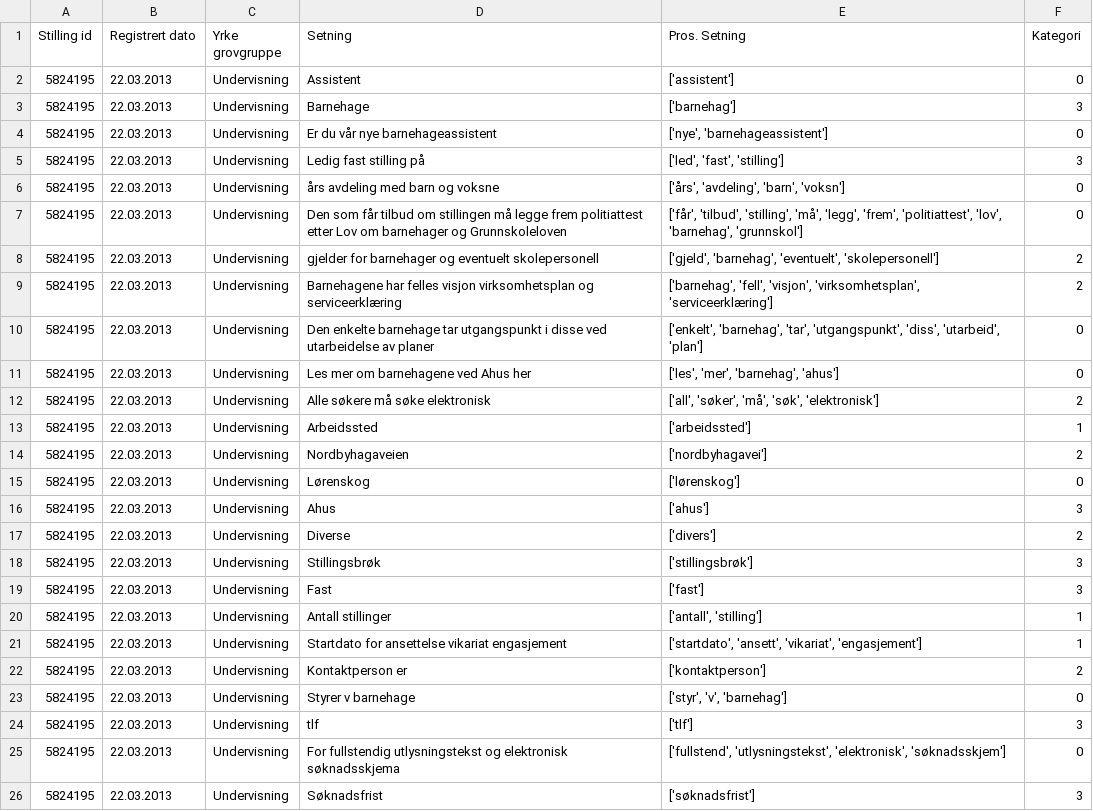
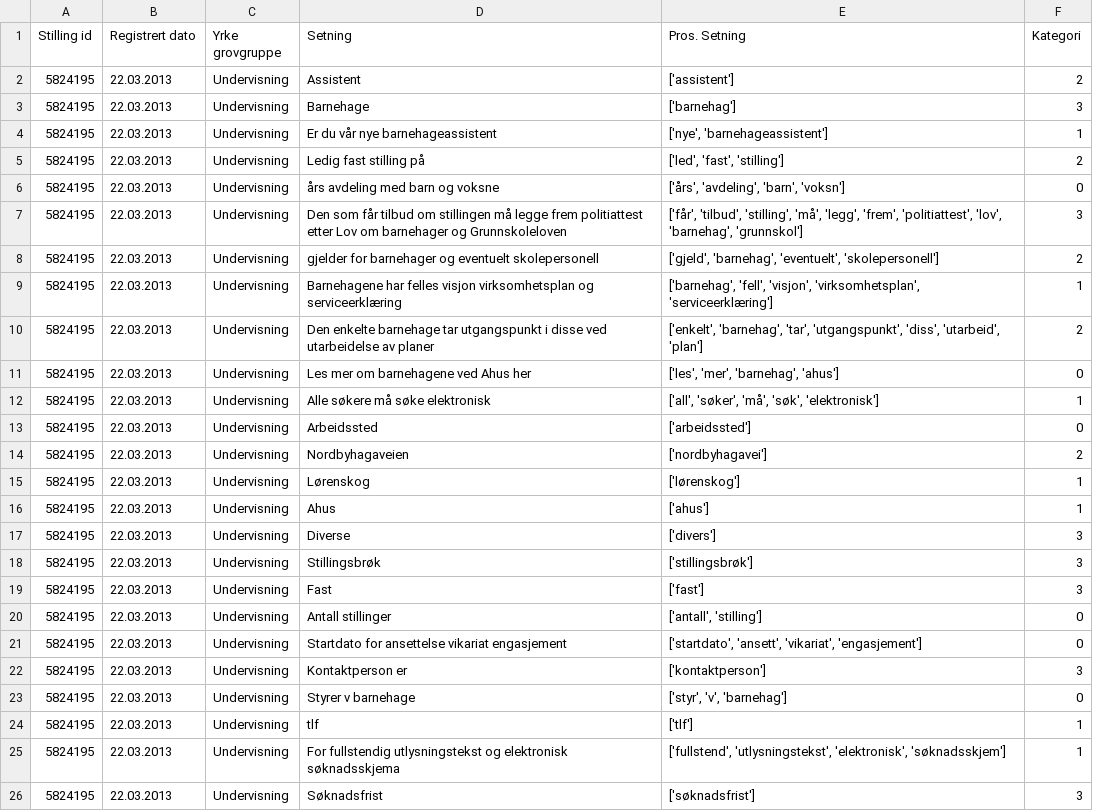
Before and after one commit to jakobfeng/nav, a CSV file: data/output/labeled_ad_1.csv, drawn as a sheet.

```diff
--- a/data/output/labeled_ad_1.csv
+++ b/data/output/labeled_ad_1.csv
@@ -1,26 +1,26 @@
 Stilling id,Registrert dato,Yrke grovgruppe,Setning,Pros. Setning,Kategori
-5824195,22.03.2013,Undervisning,Assistent ,['assistent'],0
+5824195,22.03.2013,Undervisning,Assistent ,['assistent'],2
 5824195,22.03.2013,Undervisning,Barnehage ,['barnehag'],3
-5824195,22.03.2013,Undervisning,Er du vår nye barnehageassistent ,"['nye', 'barnehageassistent']",0
-5824195,22.03.2013,Undervisning,Ledig fast stilling på ,"['led', 'fast', 'stilling']",3
+5824195,22.03.2013,Undervisning,Er du vår nye barnehageassistent ,"['nye', 'barnehageassistent']",1
+5824195,22.03.2013,Undervisning,Ledig fast stilling på ,"['led', 'fast', 'stilling']",2
 5824195,22.03.2013,Undervisning, års avdeling med barn og voksne ,"['års', 'avdeling', 'barn', 'voksn']",0
-5824195,22.03.2013,Undervisning,Den som får tilbud om stillingen må legge frem politiattest etter Lov om barnehager og Grunnskoleloven ,"['får', 'tilbud', 'stilling', 'må', 'legg', 'frem', 'politiattest', 'lov', 'barnehag', 'grunnskol']",0
+5824195,22.03.2013,Undervisning,Den som får tilbud om stillingen må legge frem politiattest etter Lov om barnehager og Grunnskoleloven ,"['får', 'tilbud', 'stilling', 'må', 'legg', 'frem', 'politiattest', 'lov', 'barnehag', 'grunnskol']",3
 5824195,22.03.2013,Undervisning, gjelder for barnehager og eventuelt skolepersonell ,"['gjeld', 'barnehag', 'eventuelt', 'skolepersonell']",2
-5824195,22.03.2013,Undervisning,Barnehagene har felles visjon virksomhetsplan og serviceerklæring ,"['barnehag', 'fell', 'visjon', 'virksomhetsplan', 'serviceerklæring']",2
-5824195,22.03.2013,Undervisning,Den enkelte barnehage tar utgangspunkt i disse ved utarbeidelse av planer ,"['enkelt', 'barnehag', 'tar', 'utgangspunkt', 'diss', 'utarbeid', 'plan']",0
+5824195,22.03.2013,Undervisning,Barnehagene har felles visjon virksomhetsplan og serviceerklæring ,"['barnehag', 'fell', 'visjon', 'virksomhetsplan', 'serviceerklæring']",1
+5824195,22.03.2013,Undervisning,Den enkelte barnehage tar utgangspunkt i disse ved utarbeidelse av planer ,"['enkelt', 'barnehag', 'tar', 'utgangspunkt', 'diss', 'utarbeid', 'plan']",2
 5824195,22.03.2013,Undervisning,Les mer om barnehagene ved Ahus her ,"['les', 'mer', 'barnehag', 'ahus']",0
-5824195,22.03.2013,Undervisning,Alle søkere må søke elektronisk ,"['all', 'søker', 'må', 'søk', 'elektronisk']",2
-5824195,22.03.2013,Undervisning,Arbeidssted ,['arbeidssted'],1
+5824195,22.03.2013,Undervisning,Alle søkere må søke elektronisk ,"['all', 'søker', 'må', 'søk', 'elektronisk']",1
+5824195,22.03.2013,Undervisning,Arbeidssted ,['arbeidssted'],0
 5824195,22.03.2013,Undervisning,Nordbyhagaveien ,['nordbyhagavei'],2
-5824195,22.03.2013,Undervisning, Lørenskog ,['lørenskog'],0
-5824195,22.03.2013,Undervisning,Ahus ,['ahus'],3
-5824195,22.03.2013,Undervisning,Diverse ,['divers'],2
+5824195,22.03.2013,Undervisning, Lørenskog ,['lørenskog'],1
+5824195,22.03.2013,Undervisning,Ahus ,['ahus'],1
+5824195,22.03.2013,Undervisning,Diverse ,['divers'],3
 5824195,22.03.2013,Undervisning,Stillingsbrøk ,['stillingsbrøk'],3
 5824195,22.03.2013,Undervisning,Fast ,['fast'],3
-5824195,22.03.2013,Undervisning,Antall stillinger ,"['antall', 'stilling']",1
-5824195,22.03.2013,Undervisning,Startdato for ansettelse vikariat engasjement ,"['startdato', 'ansett', 'vikariat', 'engasjement']",1
-5824195,22.03.2013,Undervisning,Kontaktperson er ,['kontaktperson'],2
+5824195,22.03.2013,Undervisning,Antall stillinger ,"['antall', 'stilling']",0
+5824195,22.03.2013,Undervisning,Startdato for ansettelse vikariat engasjement ,"['startdato', 'ansett', 'vikariat', 'engasjement']",0
+5824195,22.03.2013,Undervisning,Kontaktperson er ,['kontaktperson'],3
 5824195,22.03.2013,Undervisning,Styrer v barnehage ,"['styr', 'v', 'barnehag']",0
-5824195,22.03.2013,Undervisning, tlf ,['tlf'],3
-5824195,22.03.2013,Undervisning,For fullstendig utlysningstekst og elektronisk søknadsskjema ,"['fullstend', 'utlysningstekst', 'elektronisk', 'søknadsskjem']",0
+5824195,22.03.2013,Undervisning, tlf ,['tlf'],1
+5824195,22.03.2013,Undervisning,For fullstendig utlysningstekst og elektronisk søknadsskjema ,"['fullstend', 'utlysningstekst', 'elektronisk', 'søknadsskjem']",1
 5824195,22.03.2013,Undervisning,Søknadsfrist ,['søknadsfrist'],3
```
Also changed, not shown: 12 other files.
